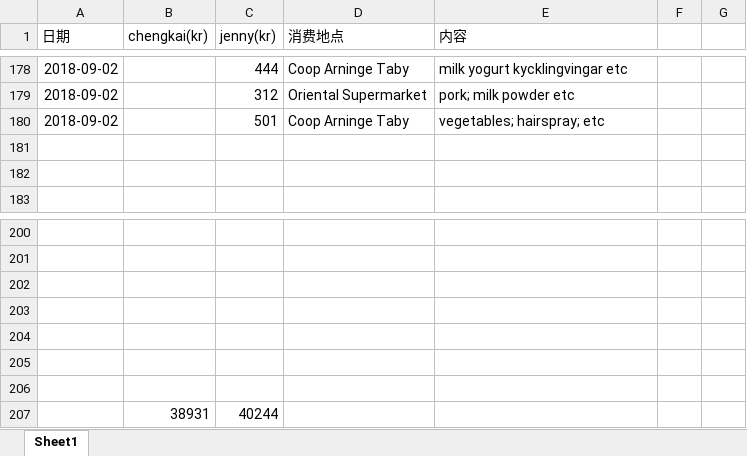
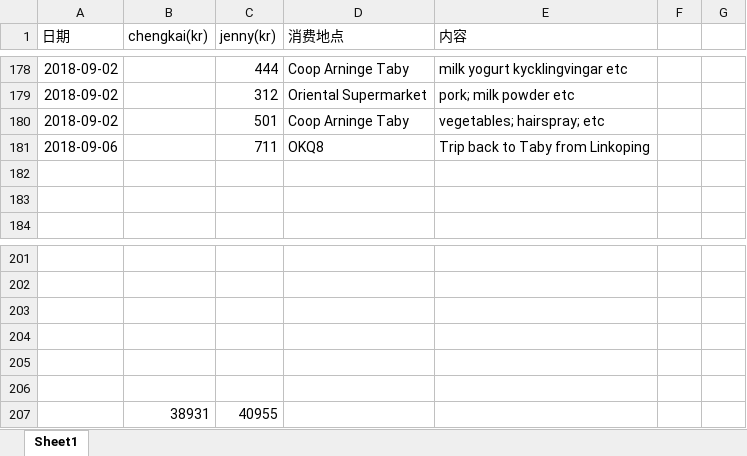
Before and after one commit to yanhuanwang/cost, an Excel workbook: Cost.xlsx, sheet Sheet1, drawn as a sheet; only a part is shown, gaps mark what is left out; values as stored, in another font and other column widths than the file's, no borders; conditional formats not drawn; removed rows and columns are numbered as before the commit, all else as after; the diff names each change by its address in the sheet, - before the commit and + after, or states it on an @@ line.

Commit message:
cost update 0907 jenny

```diff
--- a/Cost.xlsx (sheet Sheet1)
+++ b/Cost.xlsx (sheet Sheet1)
+row 181: 2018-09-06 |  | 711 | OKQ8 | Trip back to Taby from Linkoping
-row 207: (empty)
+row 207:  | 38931 | 40955
-row 207:  | 38931 | 40244
```
